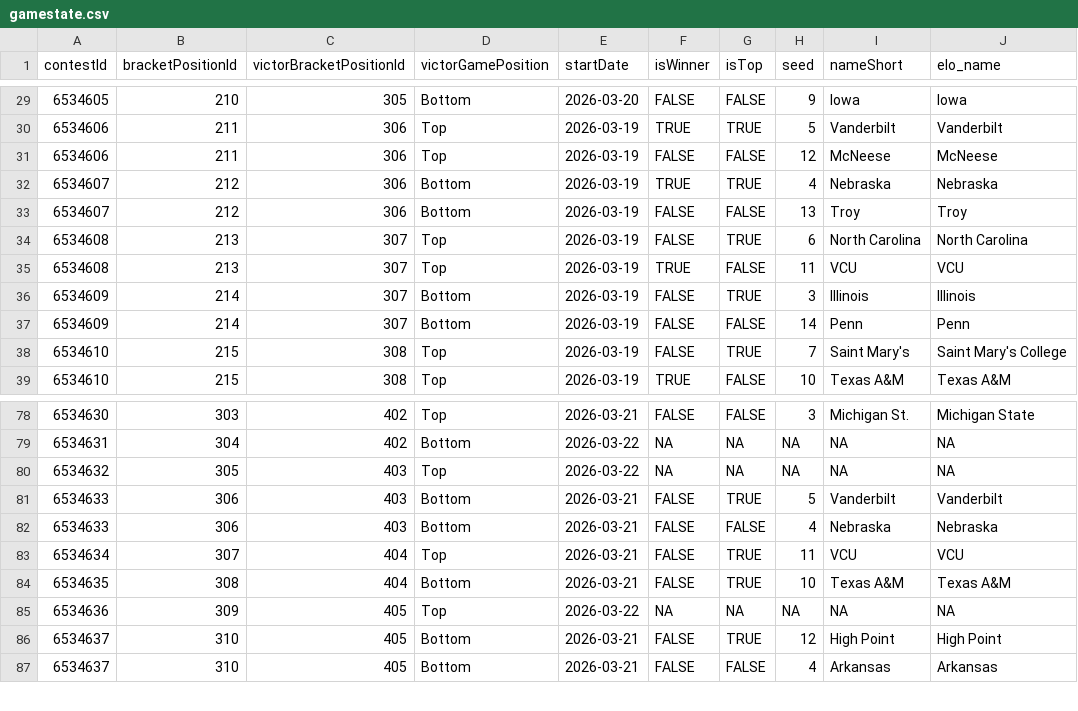
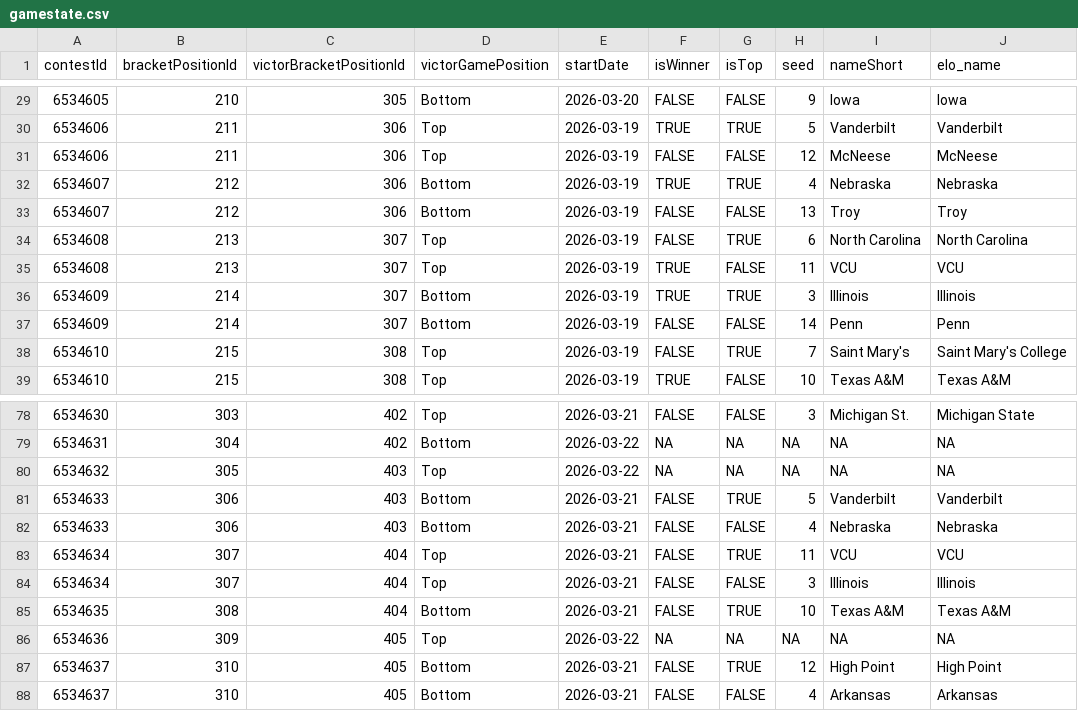
Before and after one commit to jbccre/madness, a CSV file: men/gamestate.csv, drawn as a sheet; only a part is shown, gaps mark what is left out.

```diff
--- a/men/gamestate.csv
+++ b/men/gamestate.csv
@@ -35,3 +35,3 @@ contestId,bracketPositionId,victorBracketPositionId,victorGamePosition,startDate
 6534608,213,307,Top,2026-03-19,TRUE,FALSE,11,VCU,VCU
-6534609,214,307,Bottom,2026-03-19,FALSE,TRUE,3,Illinois,Illinois
+6534609,214,307,Bottom,2026-03-19,TRUE,TRUE,3,Illinois,Illinois
 6534609,214,307,Bottom,2026-03-19,FALSE,FALSE,14,Penn,Penn
@@ -83,2 +83,3 @@ contestId,bracketPositionId,victorBracketPositionId,victorGamePosition,startDate
 6534634,307,404,Top,2026-03-21,FALSE,TRUE,11,VCU,VCU
+6534634,307,404,Top,2026-03-21,FALSE,FALSE,3,Illinois,Illinois
 6534635,308,404,Bottom,2026-03-21,FALSE,TRUE,10,Texas A&M,Texas A&M
```
Also changed, not shown: men/all_standings.csv, men/current_standings.csv, 1 other file.
